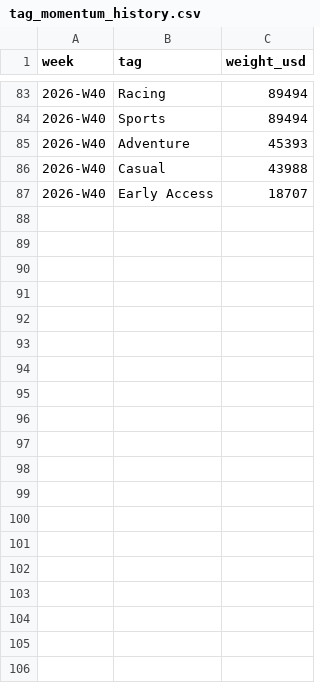
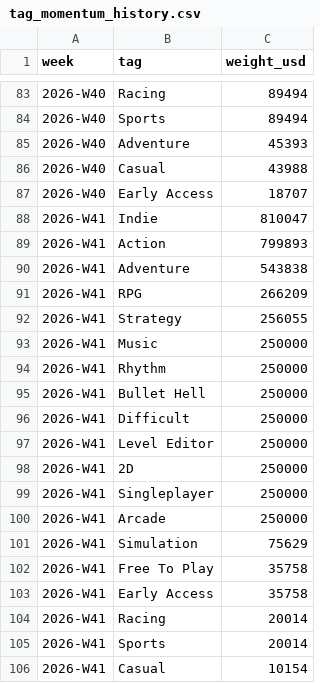
Before and after one commit to Quintussmit2020/game-trends, a CSV file: data/tag_momentum_history.csv, drawn as a sheet; only a part is shown, gaps mark what is left out.

```diff
--- a/data/tag_momentum_history.csv
+++ b/data/tag_momentum_history.csv
@@ -87 +87,20 @@ week,tag,weight_usd
 2026-W40,"Early Access",18707
+2026-W41,"Indie",810047
+2026-W41,"Action",799893
+2026-W41,"Adventure",543838
+2026-W41,"RPG",266209
+2026-W41,"Strategy",256055
+2026-W41,"Music",250000
+2026-W41,"Rhythm",250000
+2026-W41,"Bullet Hell",250000
+2026-W41,"Difficult",250000
+2026-W41,"Level Editor",250000
+2026-W41,"2D",250000
+2026-W41,"Singleplayer",250000
+2026-W41,"Arcade",250000
+2026-W41,"Simulation",75629
+2026-W41,"Free To Play",35758
+2026-W41,"Early Access",35758
+2026-W41,"Racing",20014
+2026-W41,"Sports",20014
+2026-W41,"Casual",10154
```
Also changed, not shown: data/vn_cluster_history.csv, data/weekly_summary_history.csv.
